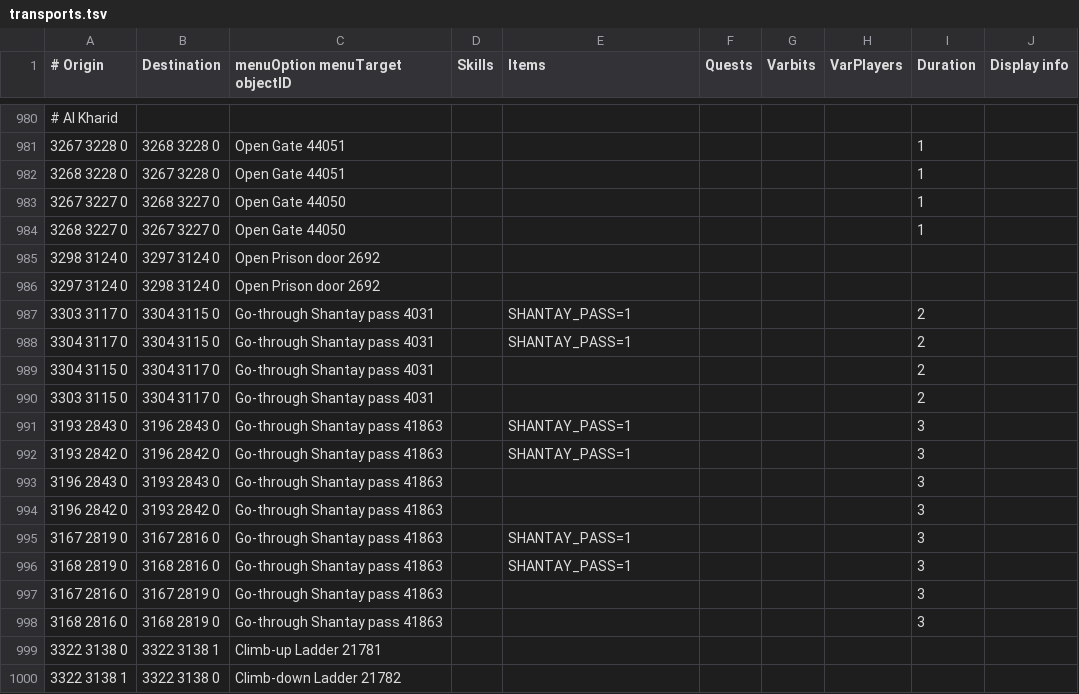
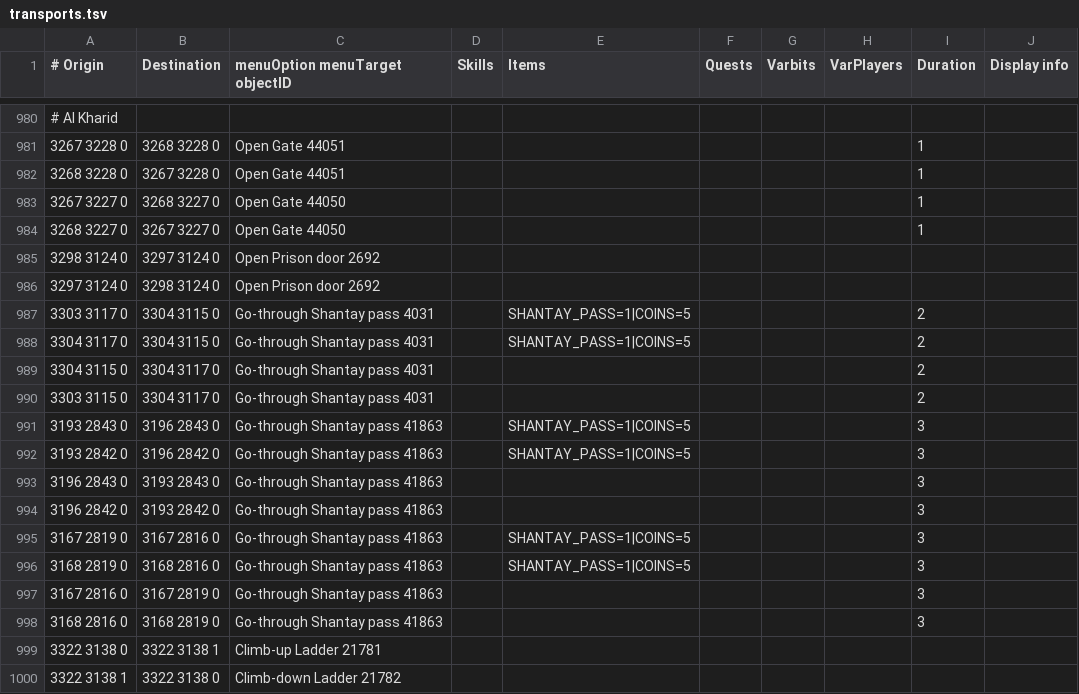
Before and after one commit to wvanderp/shortest-path, a TSV file: src/main/resources/transports/transports.tsv, drawn as a sheet; only a part is shown, gaps mark what is left out.

Commit message:
Allow 5 coins instead of shantay pass

```diff
--- a/src/main/resources/transports/transports.tsv
+++ b/src/main/resources/transports/transports.tsv
@@ -986,12 +986,12 @@
 3297 3124 0	3298 3124 0	Open Prison door 2692							
-3303 3117 0	3304 3115 0	Go-through Shantay pass 4031		SHANTAY_PASS=1				2	
-3304 3117 0	3304 3115 0	Go-through Shantay pass 4031		SHANTAY_PASS=1				2	
+3303 3117 0	3304 3115 0	Go-through Shantay pass 4031		SHANTAY_PASS=1|COINS=5				2	
+3304 3117 0	3304 3115 0	Go-through Shantay pass 4031		SHANTAY_PASS=1|COINS=5				2	
 3304 3115 0	3304 3117 0	Go-through Shantay pass 4031						2	
 3303 3115 0	3304 3117 0	Go-through Shantay pass 4031						2	
-3193 2843 0	3196 2843 0	Go-through Shantay pass 41863		SHANTAY_PASS=1				3	
-3193 2842 0	3196 2842 0	Go-through Shantay pass 41863		SHANTAY_PASS=1				3	
+3193 2843 0	3196 2843 0	Go-through Shantay pass 41863		SHANTAY_PASS=1|COINS=5				3	
+3193 2842 0	3196 2842 0	Go-through Shantay pass 41863		SHANTAY_PASS=1|COINS=5				3	
 3196 2843 0	3193 2843 0	Go-through Shantay pass 41863						3	
 3196 2842 0	3193 2842 0	Go-through Shantay pass 41863						3	
-3167 2819 0	3167 2816 0	Go-through Shantay pass 41863		SHANTAY_PASS=1				3	
-3168 2819 0	3168 2816 0	Go-through Shantay pass 41863		SHANTAY_PASS=1				3	
+3167 2819 0	3167 2816 0	Go-through Shantay pass 41863		SHANTAY_PASS=1|COINS=5				3	
+3168 2819 0	3168 2816 0	Go-through Shantay pass 41863		SHANTAY_PASS=1|COINS=5				3	
 3167 2816 0	3167 2819 0	Go-through Shantay pass 41863						3	
```
